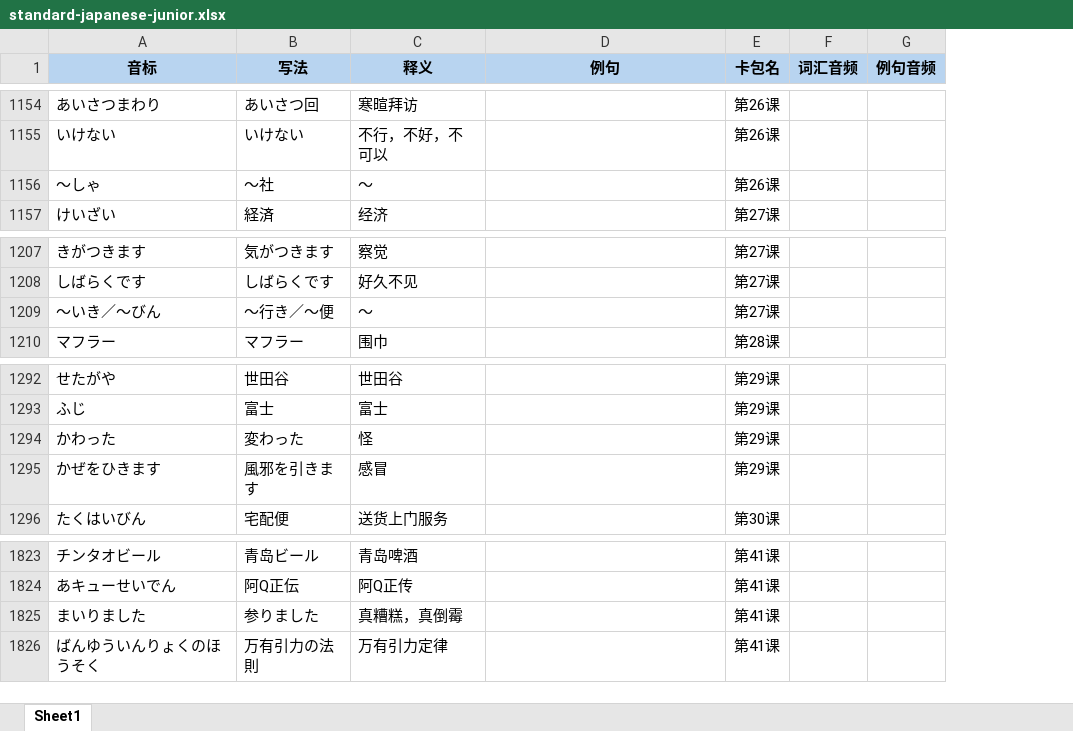
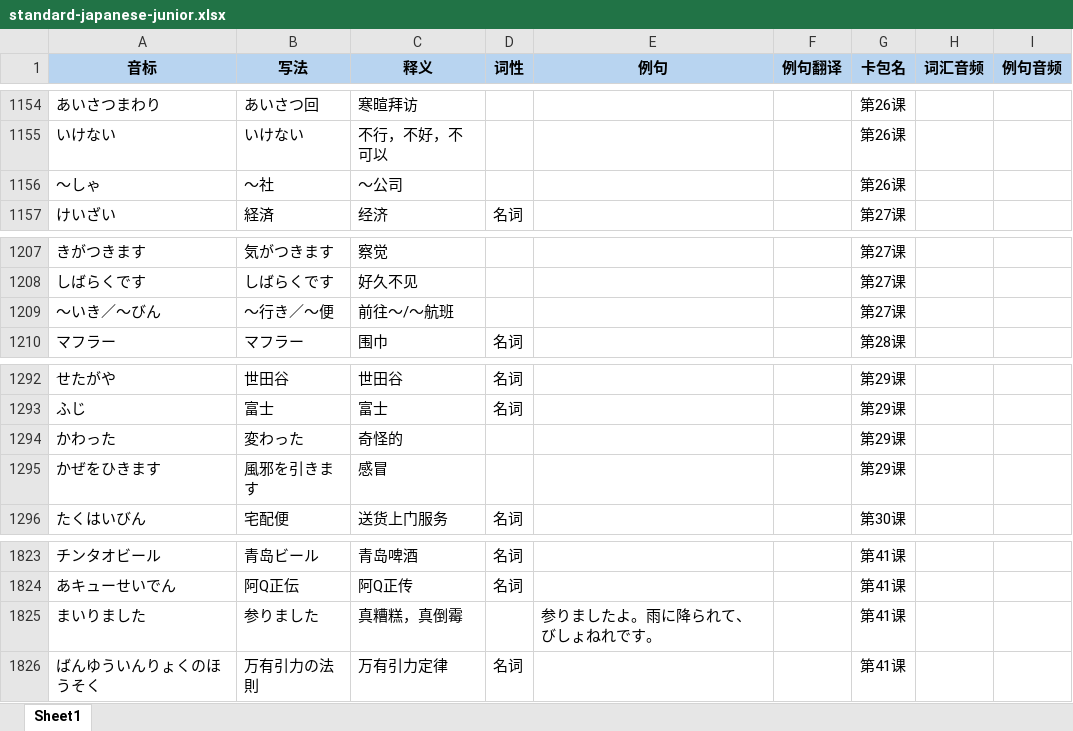
Before and after one commit to sone47/tango, an Excel workbook: public/recommended-packs/standard-japanese-junior.xlsx, sheet Sheet1, drawn as a sheet; only a part is shown, gaps mark what is left out; values as stored, in another font and other column widths than the file's, no borders; addresses are those after the commit; the diff covers the shown part only; the diff names each change by its address in the sheet, - before the commit and + after, or states it on an @@ line.

```diff
--- a/public/recommended-packs/standard-japanese-junior.xlsx (sheet Sheet1)
+++ b/public/recommended-packs/standard-japanese-junior.xlsx (sheet Sheet1)
+column D (词性), row 1157: 名词; row 1210: 名词; rows 1292-1296: 名词 | 名词 |  |  | 名词; rows 1823-1826: 名词 | 名词 |  | 名词
+column F (例句翻译), empty
-C1156 (释义): ～
+C1156 (释义): ～公司
-C1209 (释义): ～
+C1209 (释义): 前往～/～航班
-C1294 (释义): 怪
+C1294 (释义): 奇怪的
-E1825 (例句): (empty)
+E1825 (例句): 参りましたよ。雨に降られて、びしょねれです。
```
Also changed, not shown: 5 edited cells elsewhere in this sheet, 9 other files.
